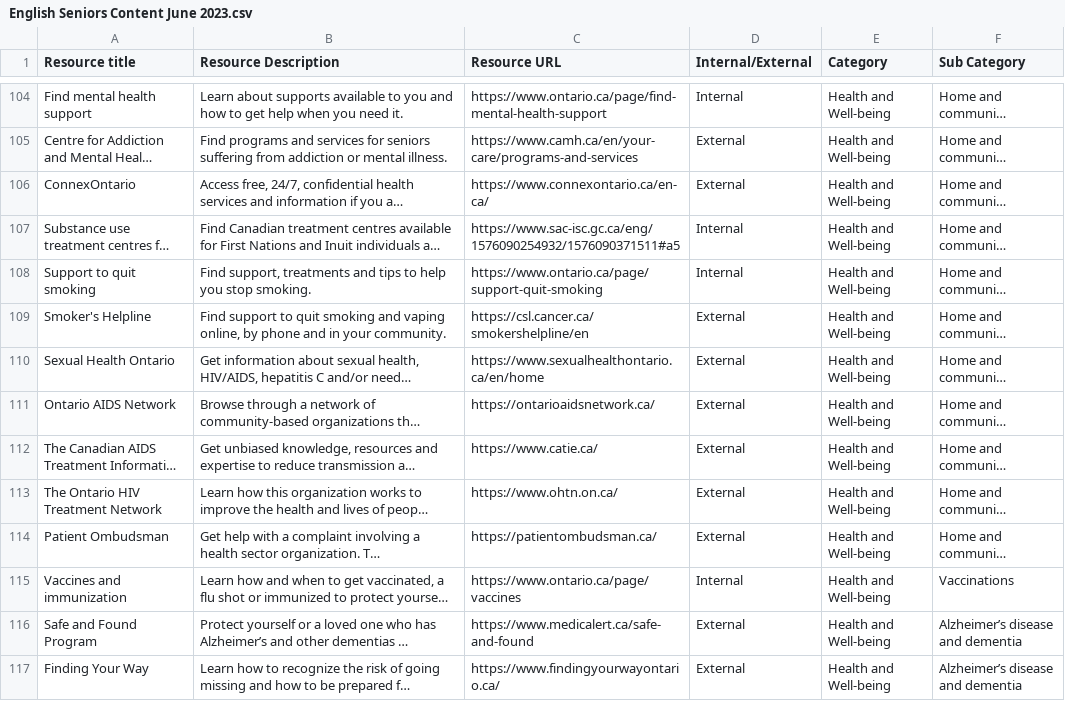
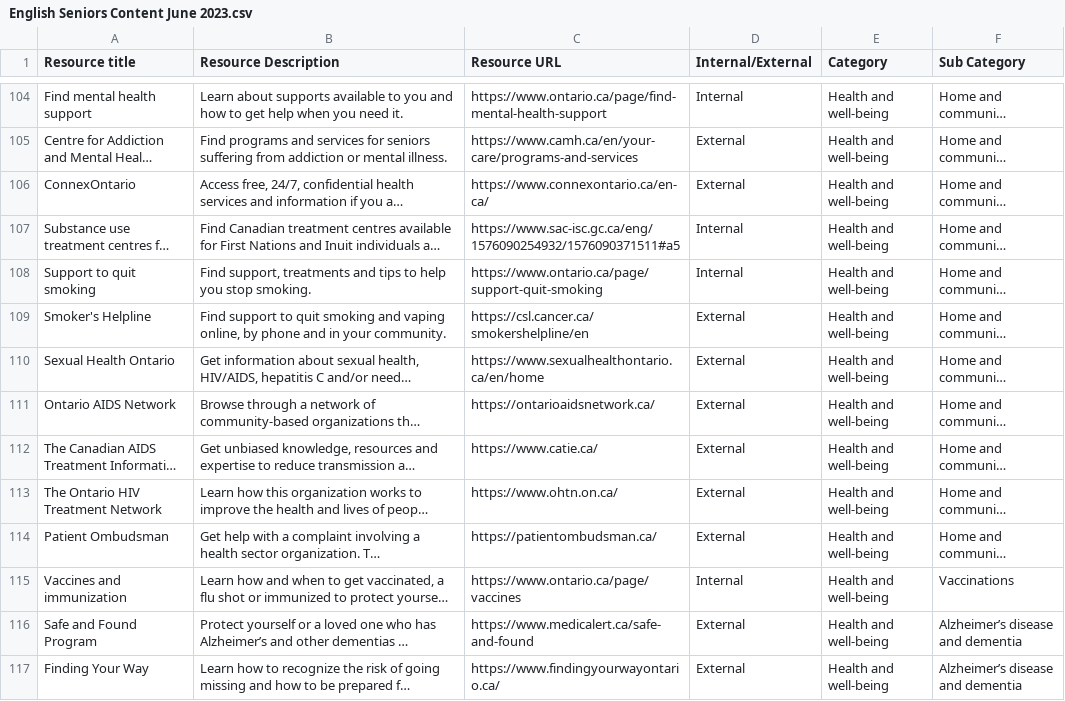
Before and after one commit to modestemax/ops-senior-portal, a CSV file: src/assets/csv/English Seniors Content June 2023.csv, drawn as a sheet; only a part is shown, gaps mark what is left out; long unchanged cells end in …; the diff covers the shown part only; the diff names each change by its address in the sheet, - before the commit and + after, or states it on an @@ line.

```diff
--- a/src/assets/csv/English Seniors Content June 2023.csv
+++ b/src/assets/csv/English Seniors Content June 2023.csv
-E104:E117 (Category): Health and Well-being
+E104:E117 (Category): Health and well-being
```
Also changed, not shown: 110 edited cells elsewhere in this file, 1 other file.
